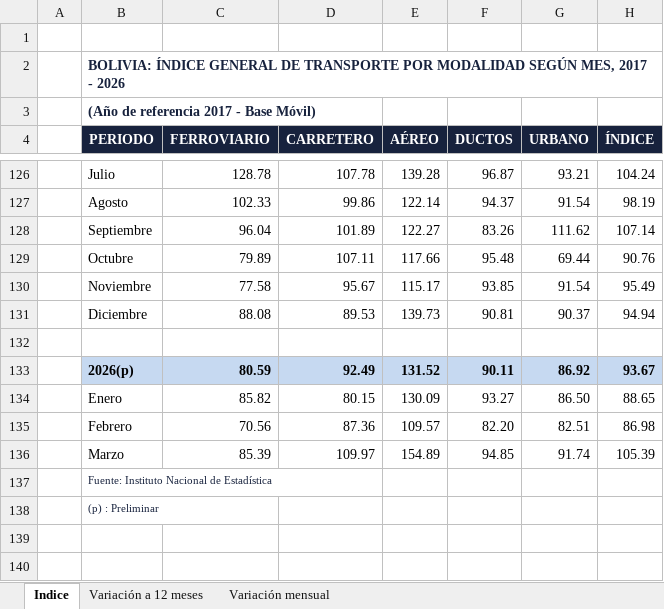
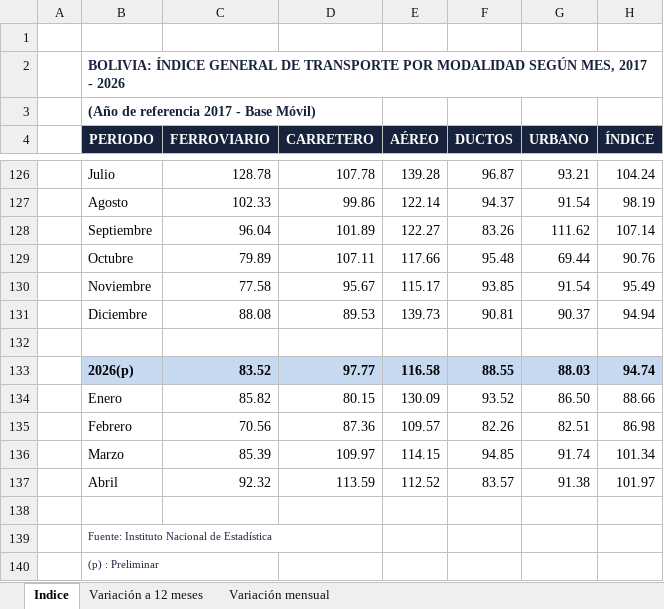
Before and after one commit to Centro-de-Estudios-POPULI/populi-actividad-economica, an Excel workbook: datos/indicadores_adelantados/transporte/indice_general_transporte_2017_2026.xlsx, sheet Indice, drawn as a sheet; only a part is shown, gaps mark what is left out; values as stored, in another font and other column widths than the file's, no borders; charts and pictures not drawn; removed rows and columns are numbered as before the commit, all else as after; the diff names each change by its address in the sheet, - before the commit and + after, or states it on an @@ line.

```diff
--- a/datos/indicadores_adelantados/transporte/indice_general_transporte_2017_2026.xlsx (sheet Indice)
+++ b/datos/indicadores_adelantados/transporte/indice_general_transporte_2017_2026.xlsx (sheet Indice)
-row 133:  | 2026(p) | 80.59 | 92.49 | 131.52 | 90.11 | 86.92 | 93.67
+row 133:  | 2026(p) | 83.52 | 97.77 | 116.58 | 88.55 | 88.03 | 94.74
-F134 (DUCTOS): 93.27
+F134 (DUCTOS): 93.52
-H134 (ÍNDICE): 88.65
+H134 (ÍNDICE): 88.66
-F135 (DUCTOS): 82.20
+F135 (DUCTOS): 82.26
-E136 (AÉREO): 154.89
+E136 (AÉREO): 114.15
-H136 (ÍNDICE): 105.39
+H136 (ÍNDICE): 101.34
+row 137:  | Abril | 92.32 | 113.59 | 112.52 | 83.57 | 91.38 | 101.97
+row 138: (empty)
```
Also changed, not shown: sheet Variación mensual, sheet Variación a 12 meses, datos/indicadores_adelantados/construccion/numero_permisos_2008_2026.xlsx, datos/indicadores_adelantados/construccion/superficie_permisos_2008_2026.xlsx, 5 other files.
